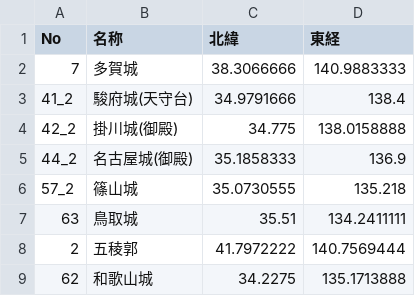
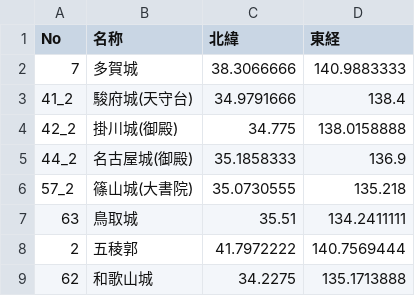
Before and after one commit to FRANKI3420/Castles-Visiting-Record-Website, a CSV file: data/9dan.csv, drawn as a sheet.

```diff
--- a/data/9dan.csv
+++ b/data/9dan.csv
@@ -5,3 +5,3 @@ No,名称,北緯,東経
 44_2,名古屋城(御殿),35.1858333,136.9
-57_2,篠山城,35.0730555,135.218
+57_2,篠山城(大書院),35.0730555,135.218
 63,鳥取城,35.51,134.2411111
```
Also changed, not shown: data/5dan.csv, data/catsle_card.csv.
